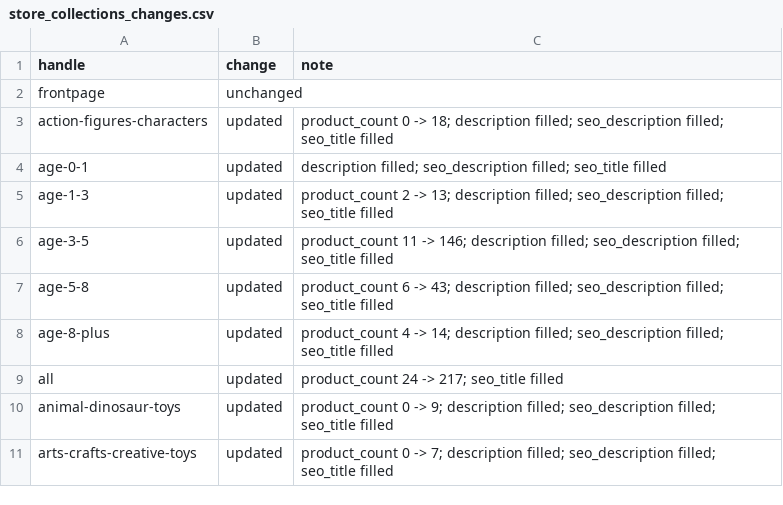
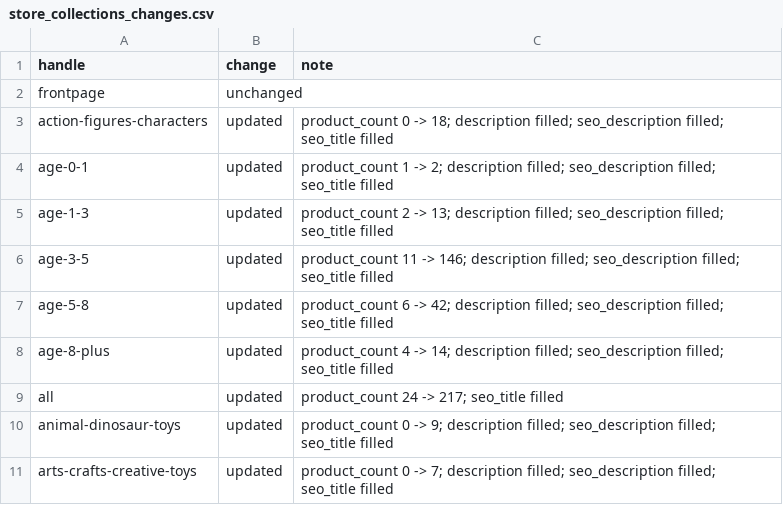
Before and after one commit to Shuraim66/image-processor, a CSV file: store_collections_changes.csv, drawn as a sheet; only a part is shown.

```diff
--- a/store_collections_changes.csv
+++ b/store_collections_changes.csv
@@ -3,6 +3,6 @@ frontpage,unchanged,
 action-figures-characters,updated,product_count 0 -> 18; description filled; seo_description filled; seo_title filled
-age-0-1,updated,description filled; seo_description filled; seo_title filled
+age-0-1,updated,product_count 1 -> 2; description filled; seo_description filled; seo_title filled
 age-1-3,updated,product_count 2 -> 13; description filled; seo_description filled; seo_title filled
 age-3-5,updated,product_count 11 -> 146; description filled; seo_description filled; seo_title filled
-age-5-8,updated,product_count 6 -> 43; description filled; seo_description filled; seo_title filled
+age-5-8,updated,product_count 6 -> 42; description filled; seo_description filled; seo_title filled
 age-8-plus,updated,product_count 4 -> 14; description filled; seo_description filled; seo_title filled
```
Also changed, not shown: catalog_products.csv, shopify_import_ready.csv, 3 other files.
